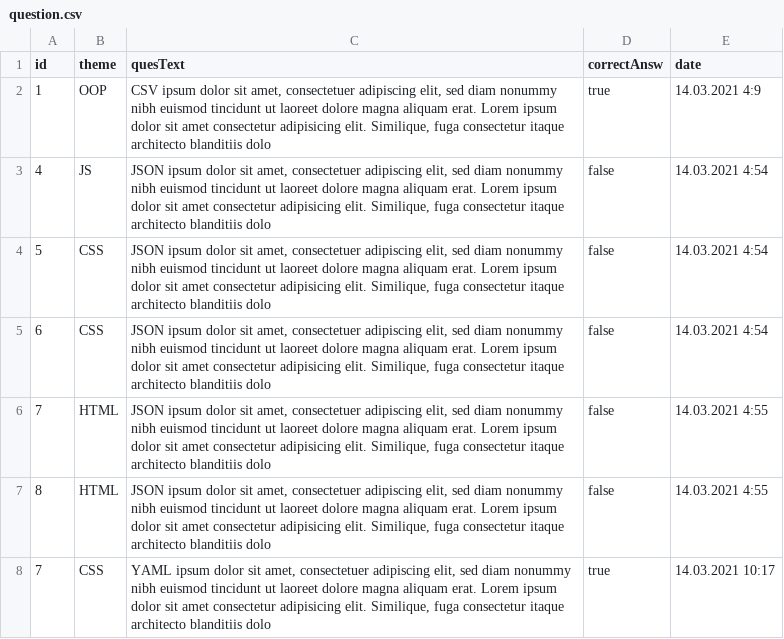
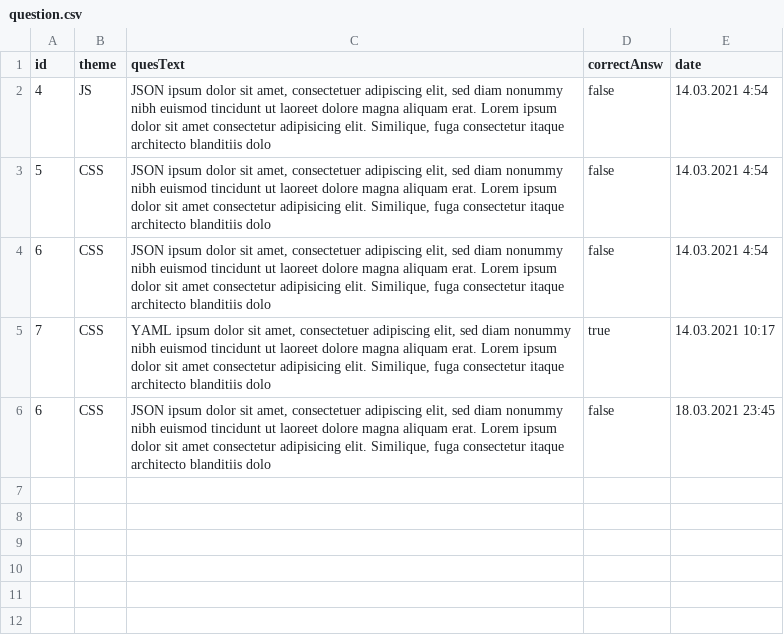
Before and after one commit to Heroin-lab/StormDev, a CSV file: src/2/allQuestions/question.csv, drawn as a sheet; removed rows and columns are numbered as before the commit, all else as after; the diff names each change by its address in the sheet, - before the commit and + after, or states it on an @@ line.

```diff
--- a/src/2/allQuestions/question.csv
+++ b/src/2/allQuestions/question.csv
-row 2: 1 | OOP | CSV ipsum dolor sit amet, consectetuer adipiscing elit, sed diam nonummy nibh euismod tincidunt ut laoreet dolore magna aliquam erat. Lorem ipsum dolor sit amet consectetur adipisicing elit. Similique, fuga consectetur itaque architecto blanditiis dolo | true | 14.03.2021 4:9
-row 6: 7 | HTML | JSON ipsum dolor sit amet, consectetuer adipiscing elit, sed diam nonummy nibh euismod tincidunt ut laoreet dolore magna aliquam erat. Lorem ipsum dolor sit amet consectetur adipisicing elit. Similique, fuga consectetur itaque architecto blanditiis dolo | false | 14.03.2021 4:55
-row 7: 8 | HTML | JSON ipsum dolor sit amet, consectetuer adipiscing elit, sed diam nonummy nibh euismod tincidunt ut laoreet dolore magna aliquam erat. Lorem ipsum dolor sit amet consectetur adipisicing elit. Similique, fuga consectetur itaque architecto blanditiis dolo | false | 14.03.2021 4:55
+row 6: 6 | CSS | JSON ipsum dolor sit amet, consectetuer adipiscing elit, sed diam nonummy nibh euismod tincidunt ut laoreet dolore magna aliquam erat. Lorem ipsum dolor sit amet consectetur adipisicing elit. Similique, fuga consectetur itaque architecto blanditiis dolo | false | 18.03.2021 23:45
```
Also changed, not shown: 8 other files.
